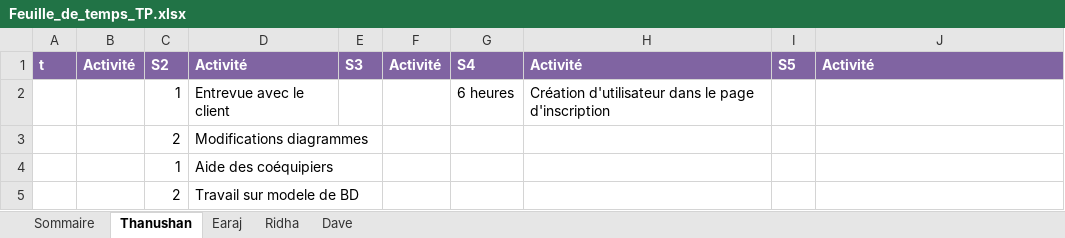
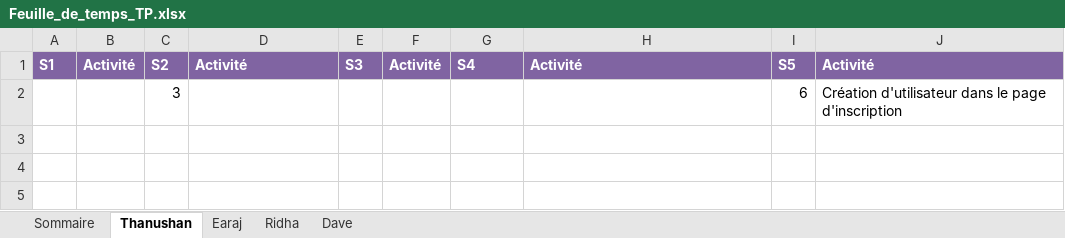
Before and after one commit to earaj/Tech2buy-webapp, an Excel workbook: Documents/Feuille_de_temps_TP.xlsx, sheet Thanushan, drawn as a sheet; values as stored, in another font and other column widths than the file's, no borders; removed rows and columns are numbered as before the commit, all else as after; the diff names each change by its address in the sheet, - before the commit and + after, or states it on an @@ line.

Commit message:
Modidfication document word et excel

```diff
--- a/Documents/Feuille_de_temps_TP.xlsx (sheet Thanushan)
+++ b/Documents/Feuille_de_temps_TP.xlsx (sheet Thanushan)
-A1: t
+A1: S1
-row 2:  |  | 1 | Entrevue avec le client |  |  | 6 heures | Création d'utilisateur dans le page d'inscription
-row 3:  |  | 2 | Modifications diagrammes
-row 4:  |  | 1 | Aide des coéquipiers
-row 5:  |  | 2 | Travail sur modele de BD
+row 2:  |  | 3 |  |  |  |  |  | 6 | Création d'utilisateur dans le page d'inscription
```
Also changed, not shown: sheet Sommaire, 1 other file.
